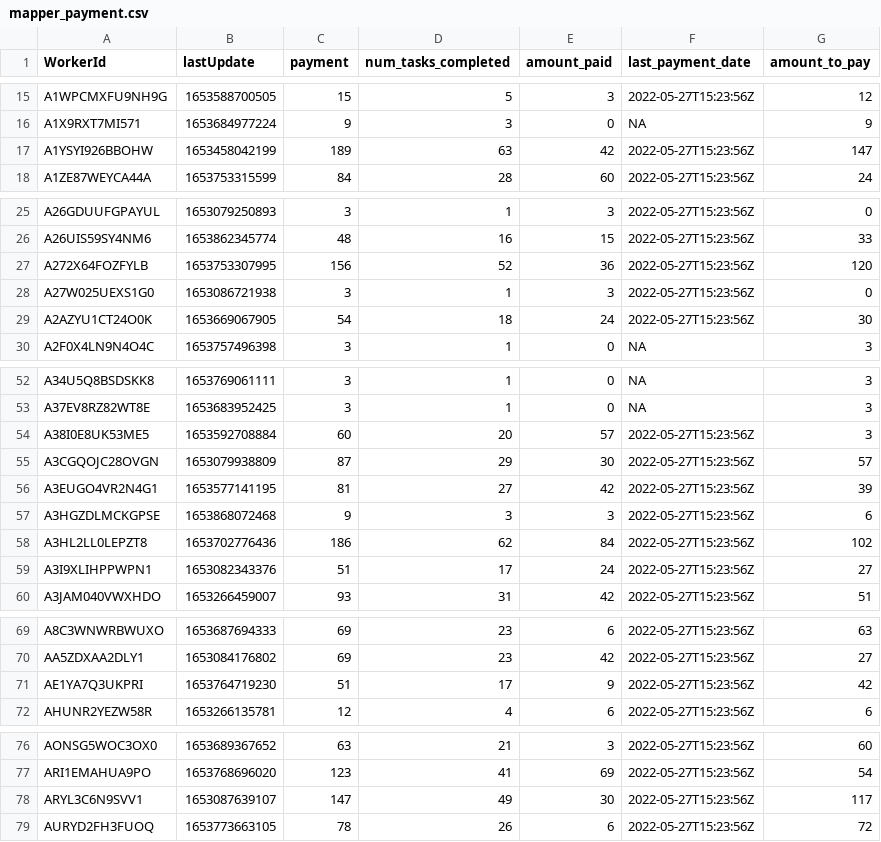
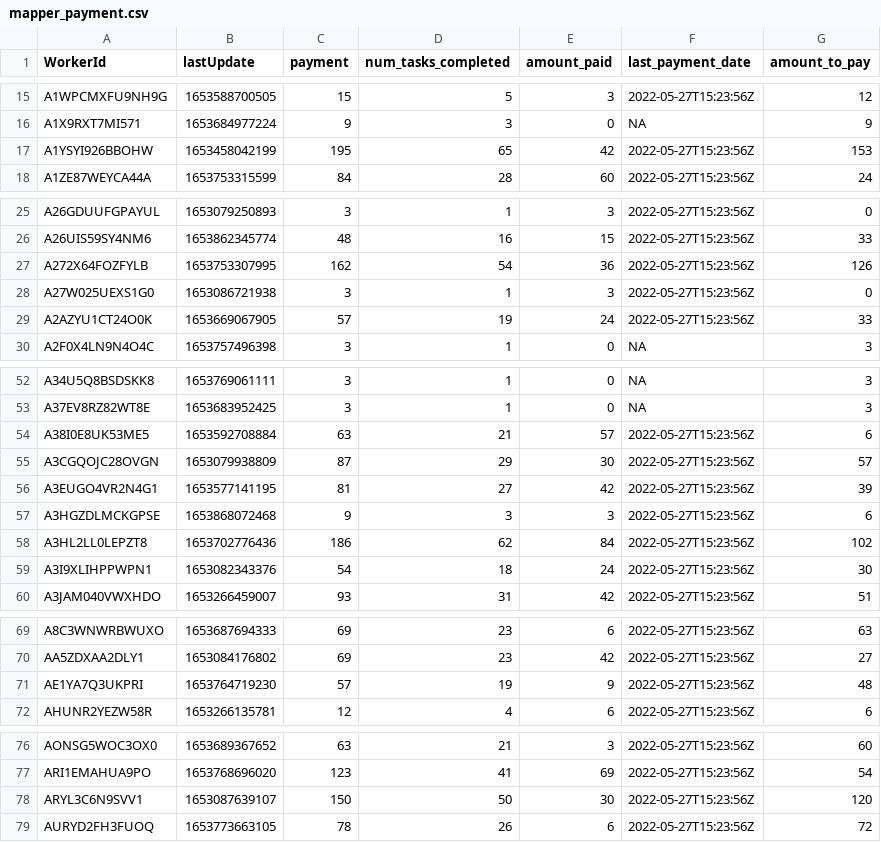
Before and after one commit to Watts-Lab/task-mapping, a CSV file: survey_workflows/mapper_payment.csv, drawn as a sheet; only a part is shown, gaps mark what is left out.

```diff
--- a/survey_workflows/mapper_payment.csv
+++ b/survey_workflows/mapper_payment.csv
@@ -16,3 +16,3 @@ A1WPCMXFU9NH9G,1653588700505,15,5,3,2022-05-27T15:23:56Z,12
 A1X9RXT7MI571,1653684977224,9,3,0,NA,9
-A1YSYI926BBOHW,1653458042199,189,63,42,2022-05-27T15:23:56Z,147
+A1YSYI926BBOHW,1653458042199,195,65,42,2022-05-27T15:23:56Z,153
 A1ZE87WEYCA44A,1653753315599,84,28,60,2022-05-27T15:23:56Z,24
@@ -26,5 +26,5 @@ A26GDUUFGPAYUL,1653079250893,3,1,3,2022-05-27T15:23:56Z,0
 A26UIS59SY4NM6,1653862345774,48,16,15,2022-05-27T15:23:56Z,33
-A272X64FOZFYLB,1653753307995,156,52,36,2022-05-27T15:23:56Z,120
+A272X64FOZFYLB,1653753307995,162,54,36,2022-05-27T15:23:56Z,126
 A27W025UEXS1G0,1653086721938,3,1,3,2022-05-27T15:23:56Z,0
-A2AZYU1CT24O0K,1653669067905,54,18,24,2022-05-27T15:23:56Z,30
+A2AZYU1CT24O0K,1653669067905,57,19,24,2022-05-27T15:23:56Z,33
 A2F0X4LN9N4O4C,1653757496398,3,1,0,NA,3
@@ -53,3 +53,3 @@ A34U5Q8BSDSKK8,1653769061111,3,1,0,NA,3
 A37EV8RZ82WT8E,1653683952425,3,1,0,NA,3
-A38I0E8UK53ME5,1653592708884,60,20,57,2022-05-27T15:23:56Z,3
+A38I0E8UK53ME5,1653592708884,63,21,57,2022-05-27T15:23:56Z,6
 A3CGQOJC28OVGN,1653079938809,87,29,30,2022-05-27T15:23:56Z,57
@@ -58,3 +58,3 @@ A3HGZDLMCKGPSE,1653868072468,9,3,3,2022-05-27T15:23:56Z,6
 A3HL2LL0LEPZT8,1653702776436,186,62,84,2022-05-27T15:23:56Z,102
-A3I9XLIHPPWPN1,1653082343376,51,17,24,2022-05-27T15:23:56Z,27
+A3I9XLIHPPWPN1,1653082343376,54,18,24,2022-05-27T15:23:56Z,30
 A3JAM040VWXHDO,1653266459007,93,31,42,2022-05-27T15:23:56Z,51
@@ -70,3 +70,3 @@ A8C3WNWRBWUXO,1653687694333,69,23,6,2022-05-27T15:23:56Z,63
 AA5ZDXAA2DLY1,1653084176802,69,23,42,2022-05-27T15:23:56Z,27
-AE1YA7Q3UKPRI,1653764719230,51,17,9,2022-05-27T15:23:56Z,42
+AE1YA7Q3UKPRI,1653764719230,57,19,9,2022-05-27T15:23:56Z,48
 AHUNR2YEZW58R,1653266135781,12,4,6,2022-05-27T15:23:56Z,6
@@ -77,3 +77,3 @@ AONSG5WOC3OX0,1653689367652,63,21,3,2022-05-27T15:23:56Z,60
 ARI1EMAHUA9PO,1653768696020,123,41,69,2022-05-27T15:23:56Z,54
-ARYL3C6N9SVV1,1653087639107,147,49,30,2022-05-27T15:23:56Z,117
+ARYL3C6N9SVV1,1653087639107,150,50,30,2022-05-27T15:23:56Z,120
 AURYD2FH3FUOQ,1653773663105,78,26,6,2022-05-27T15:23:56Z,72
```
Also changed, not shown: analysis/qual-feedbacks/task_mapping_feedback-main.csv, task_map.csv, 5 other files.
